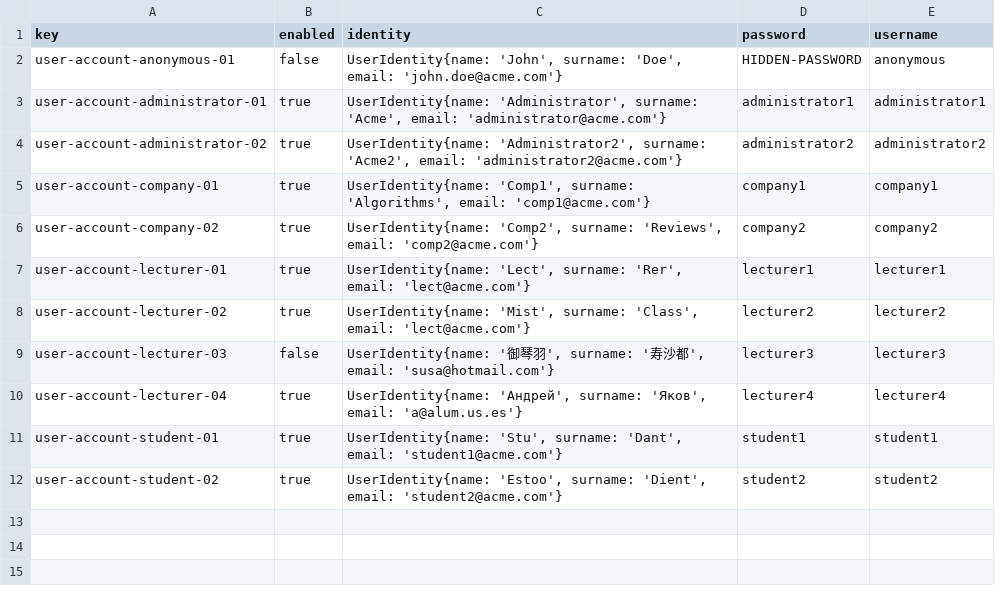
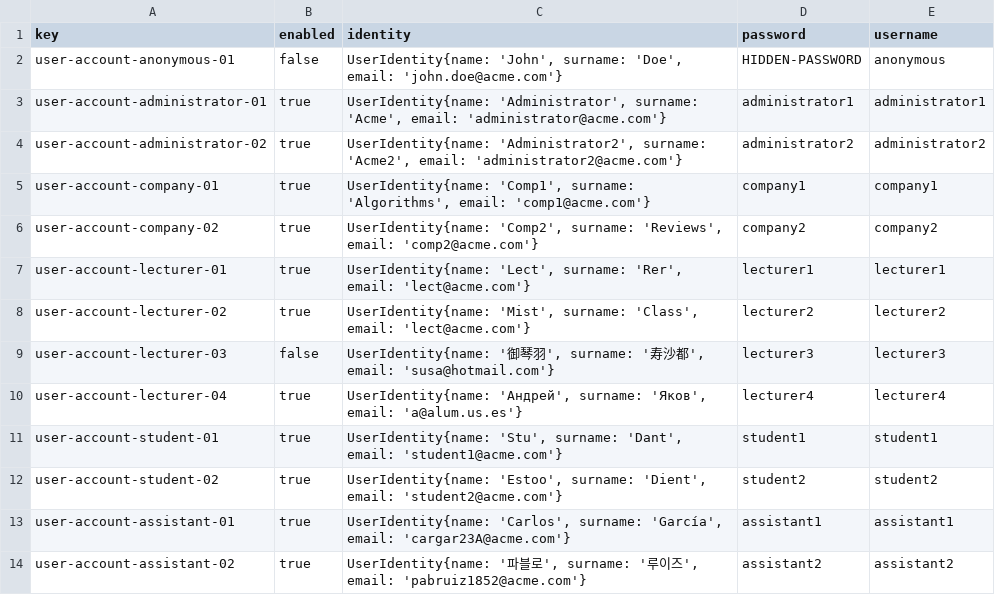
Before and after one commit to marizqlav/Acme-L3, a CSV file: Acme-L3-D02/src/main/webapp/WEB-INF/resources/initial-data/user-account.csv, drawn as a sheet.

```diff
--- a/Acme-L3-D02/src/main/webapp/WEB-INF/resources/initial-data/user-account.csv
+++ b/Acme-L3-D02/src/main/webapp/WEB-INF/resources/initial-data/user-account.csv
@@ -12 +12,3 @@ user-account-student-01,true,"UserIdentity{name: 'Stu', surname: 'Dant', email:
 user-account-student-02,true,"UserIdentity{name: 'Estoo', surname: 'Dient', email: 'student2@acme.com'}",student2,student2
+user-account-assistant-01,true,"UserIdentity{name: 'Carlos', surname: 'García', email: 'cargar23A@acme.com'}",assistant1,assistant1
+user-account-assistant-02,true,"UserIdentity{name: '파블로', surname: '루이즈', email: 'pabruiz1852@acme.com'}",assistant2,assistant2
```
Also changed, not shown: 4 other files.
